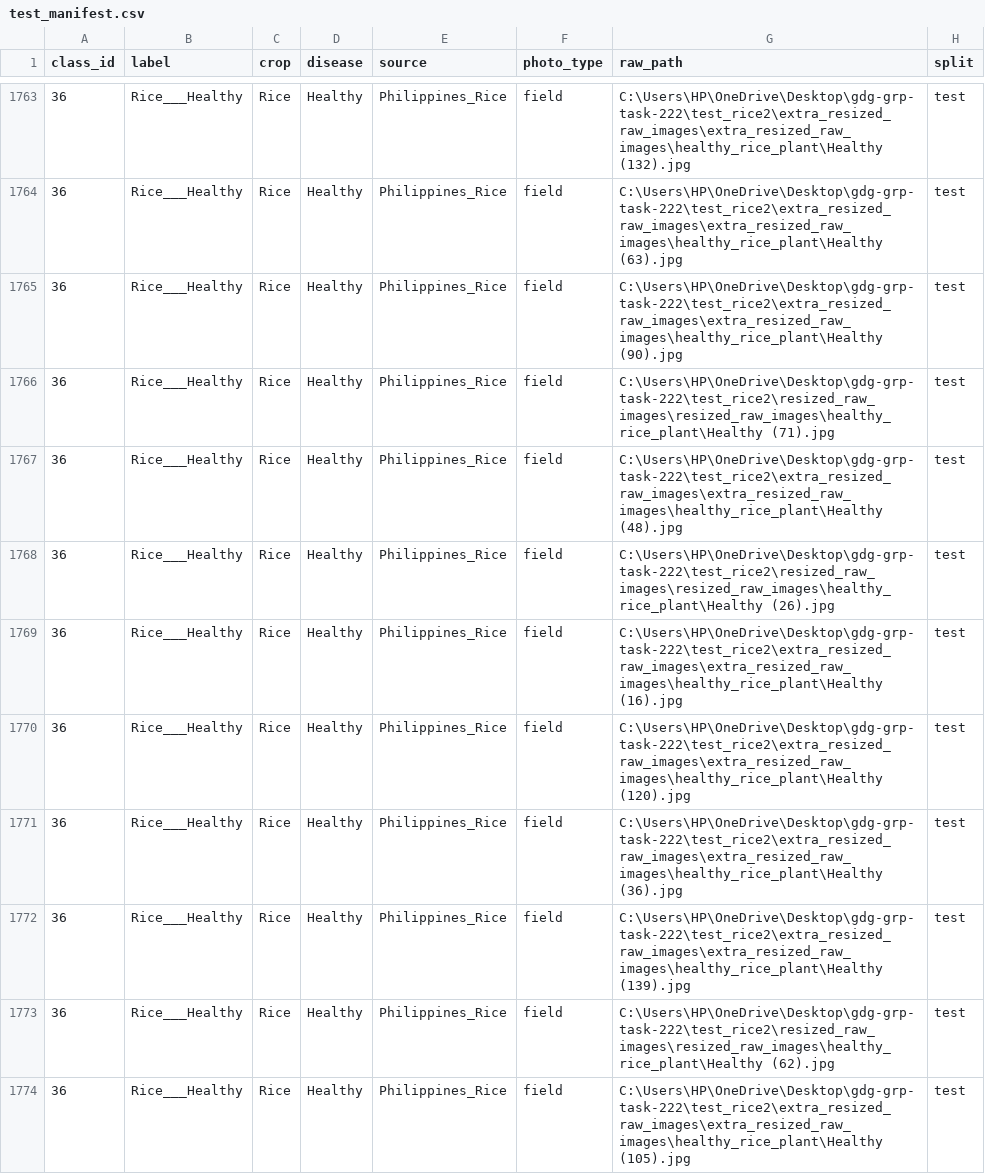
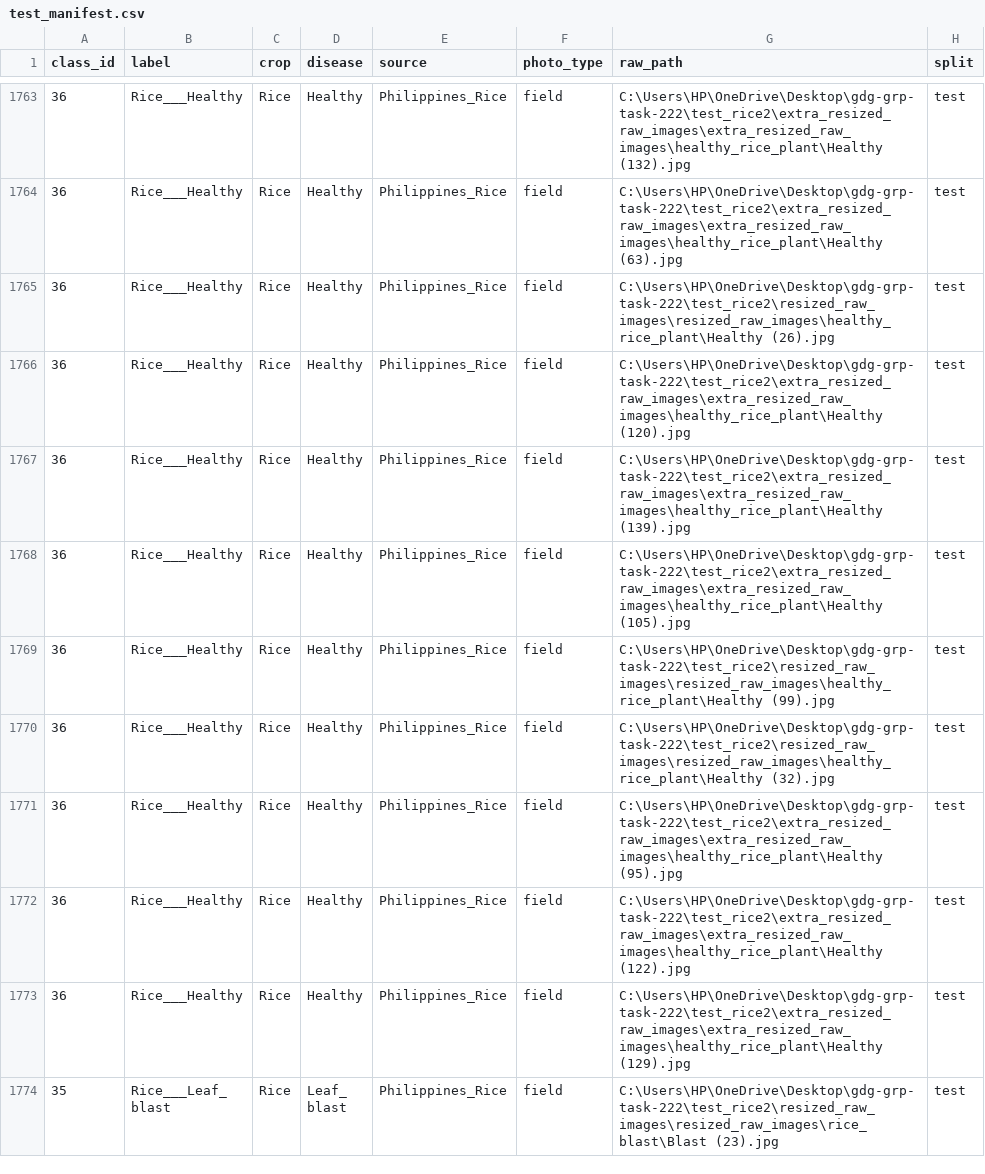
Before and after one commit to KunalKashyap12/gdg_grp_task_ml_2, a CSV file: data/manifests/test_manifest.csv, drawn as a sheet; only a part is shown, gaps mark what is left out; the shorter side is filled out with more unchanged rows; the diff covers the shown part only.

Commit message:
fix(ml-integrity): eliminate data leakage, fix path resolution, sync class weights, and harden pipeline
- Fix Phase 1 duplicate image leakage across train/val/test manifests
- Resolve file clobbering in train.csv; achieve 100% 1-to-1 MD5 disk match across 13,127 records
- Standardize manifest absolute paths to portable relative paths with defensive resolve_image_path()
- Fix Windows MAX_PATH 260-character limit on long PlantDoc filenames
- Standardize EXIF transpose orientation across all PyTorch datasets to prevent train-serve skew
- Re-sync class weights computation directly to the clean Phase 5 train split
- Fix Grad-CAM hook resolution to dynamically locate spatial Conv2d layers
- Add comprehensive verification test suite in tests/test_data_leakage_and_integrity.py (67/67 tests passing)

```diff
--- a/data/manifests/test_manifest.csv
+++ b/data/manifests/test_manifest.csv
@@ -1764,11 +1764,5 @@ class_id,label,crop,disease,source,photo_type,raw_path,split
 36,Rice___Healthy,Rice,Healthy,Philippines_Rice,field,C:\Users\HP\OneDrive\Desktop\gdg-grp-task-222\test_rice2\extra_resized_raw_images\extra_resized_raw_images\healthy_rice_plant\Healthy (63).jpg,test
-36,Rice___Healthy,Rice,Healthy,Philippines_Rice,field,C:\Users\HP\OneDrive\Desktop\gdg-grp-task-222\test_rice2\extra_resized_raw_images\extra_resized_raw_images\healthy_rice_plant\Healthy (90).jpg,test
-36,Rice___Healthy,Rice,Healthy,Philippines_Rice,field,C:\Users\HP\OneDrive\Desktop\gdg-grp-task-222\test_rice2\resized_raw_images\resized_raw_images\healthy_rice_plant\Healthy (71).jpg,test
-36,Rice___Healthy,Rice,Healthy,Philippines_Rice,field,C:\Users\HP\OneDrive\Desktop\gdg-grp-task-222\test_rice2\extra_resized_raw_images\extra_resized_raw_images\healthy_rice_plant\Healthy (48).jpg,test
 36,Rice___Healthy,Rice,Healthy,Philippines_Rice,field,C:\Users\HP\OneDrive\Desktop\gdg-grp-task-222\test_rice2\resized_raw_images\resized_raw_images\healthy_rice_plant\Healthy (26).jpg,test
-36,Rice___Healthy,Rice,Healthy,Philippines_Rice,field,C:\Users\HP\OneDrive\Desktop\gdg-grp-task-222\test_rice2\extra_resized_raw_images\extra_resized_raw_images\healthy_rice_plant\Healthy (16).jpg,test
 36,Rice___Healthy,Rice,Healthy,Philippines_Rice,field,C:\Users\HP\OneDrive\Desktop\gdg-grp-task-222\test_rice2\extra_resized_raw_images\extra_resized_raw_images\healthy_rice_plant\Healthy (120).jpg,test
-36,Rice___Healthy,Rice,Healthy,Philippines_Rice,field,C:\Users\HP\OneDrive\Desktop\gdg-grp-task-222\test_rice2\extra_resized_raw_images\extra_resized_raw_images\healthy_rice_plant\Healthy (36).jpg,test
 36,Rice___Healthy,Rice,Healthy,Philippines_Rice,field,C:\Users\HP\OneDrive\Desktop\gdg-grp-task-222\test_rice2\extra_resized_raw_images\extra_resized_raw_images\healthy_rice_plant\Healthy (139).jpg,test
-36,Rice___Healthy,Rice,Healthy,Philippines_Rice,field,C:\Users\HP\OneDrive\Desktop\gdg-grp-task-222\test_rice2\resized_raw_images\resized_raw_images\healthy_rice_plant\Healthy (62).jpg,test
 36,Rice___Healthy,Rice,Healthy,Philippines_Rice,field,C:\Users\HP\OneDrive\Desktop\gdg-grp-task-222\test_rice2\extra_resized_raw_images\extra_resized_raw_images\healthy_rice_plant\Healthy (105).jpg,test
```
Also changed, not shown: 5 removed rows elsewhere in this file, data/manifests/val_manifest.csv, 18 other files.
